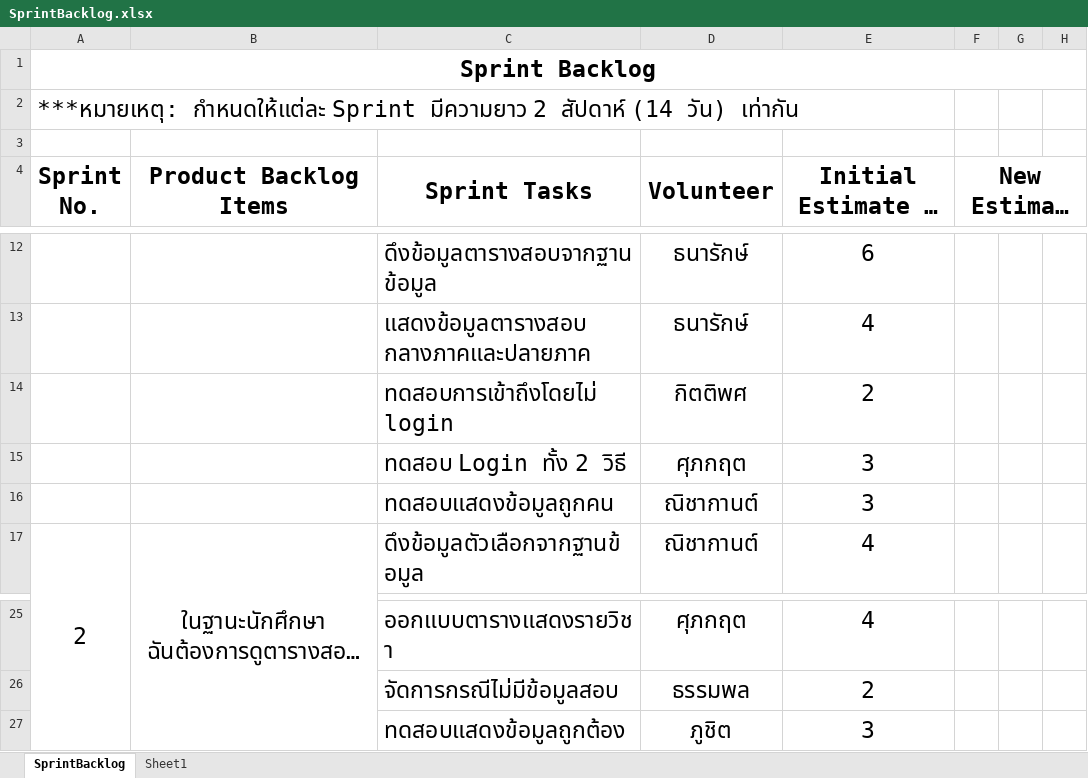
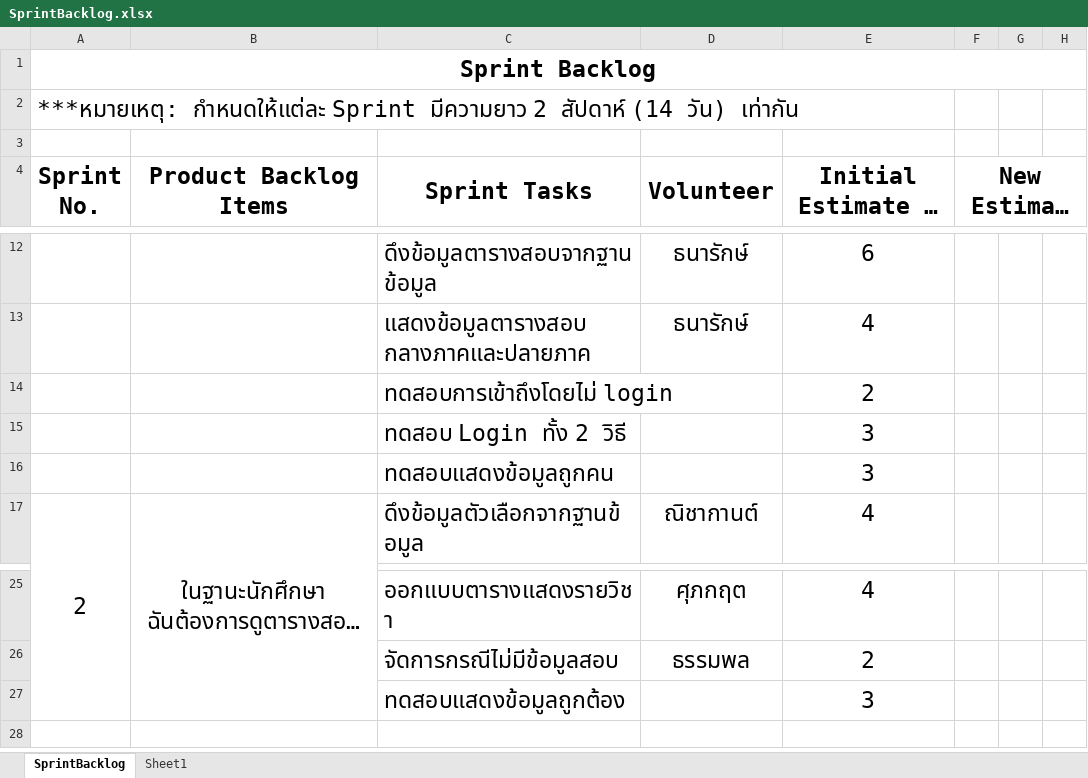
Before and after one commit to pyrosixth1/SoftENTeamRepo_Sec3-4, an Excel workbook: Lab_6/SprintBacklog.xlsx, sheet SprintBacklog, drawn as a sheet; only a part is shown, gaps mark what is left out; long unchanged cells end in …; values as stored, in another font and other column widths than the file's, no borders; charts and pictures not drawn; the diff names each change by its address in the sheet, - before the commit and + after, or states it on an @@ line.

Commit message:
Add Task board, GoodBadTry and modified Sprint Backlog in Lab6

```diff
--- a/Lab_6/SprintBacklog.xlsx (sheet SprintBacklog)
+++ b/Lab_6/SprintBacklog.xlsx (sheet SprintBacklog)
-D14 (Volunteer): กิตติพศ
+D14 (Volunteer): (empty)
-D15 (Volunteer): ศุภกฤต
+D15 (Volunteer): (empty)
-D16 (Volunteer): ณิชากานต์
+D16 (Volunteer): (empty)
-D27 (Volunteer): ภูชิต
+D27 (Volunteer): (empty)
```
Also changed, not shown: 2 other files.
